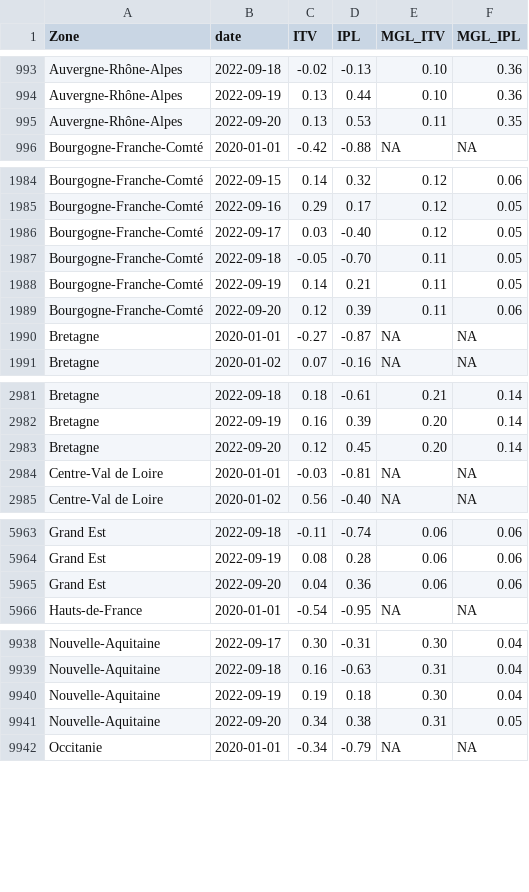
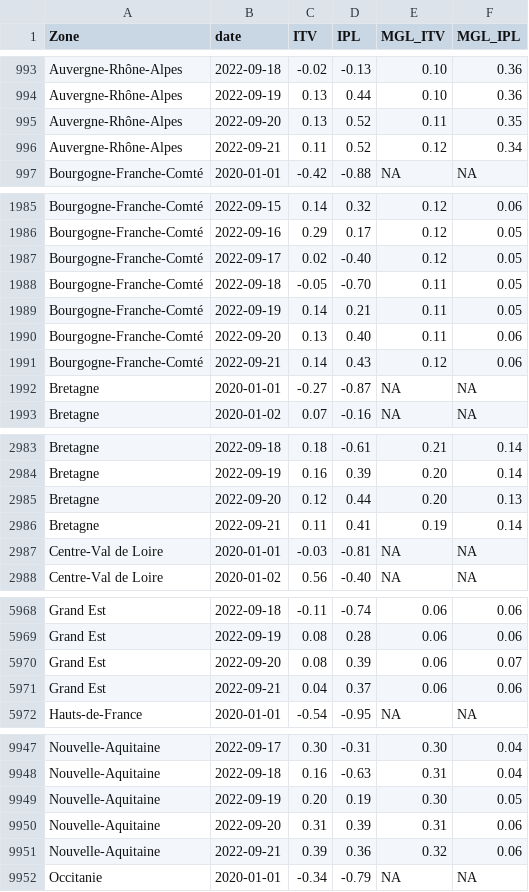
Before and after one commit to CEREMA/data-trafic, a CSV file: fr/latest.csv, drawn as a sheet; only a part is shown, gaps mark what is left out; the diff covers the shown part only.

```diff
--- a/fr/latest.csv
+++ b/fr/latest.csv
@@ -994,3 +994,4 @@ Auvergne-Rhône-Alpes,2022-09-18,-0.02,-0.13,0.10,0.36
 Auvergne-Rhône-Alpes,2022-09-19,0.13,0.44,0.10,0.36
-Auvergne-Rhône-Alpes,2022-09-20,0.13,0.53,0.11,0.35
+Auvergne-Rhône-Alpes,2022-09-20,0.13,0.52,0.11,0.35
+Auvergne-Rhône-Alpes,2022-09-21,0.11,0.52,0.12,0.34
 Bourgogne-Franche-Comté,2020-01-01,-0.42,-0.88,NA,NA
@@ -1985,6 +1986,7 @@ Bourgogne-Franche-Comté,2022-09-15,0.14,0.32,0.12,0.06
 Bourgogne-Franche-Comté,2022-09-16,0.29,0.17,0.12,0.05
-Bourgogne-Franche-Comté,2022-09-17,0.03,-0.40,0.12,0.05
+Bourgogne-Franche-Comté,2022-09-17,0.02,-0.40,0.12,0.05
 Bourgogne-Franche-Comté,2022-09-18,-0.05,-0.70,0.11,0.05
 Bourgogne-Franche-Comté,2022-09-19,0.14,0.21,0.11,0.05
-Bourgogne-Franche-Comté,2022-09-20,0.12,0.39,0.11,0.06
+Bourgogne-Franche-Comté,2022-09-20,0.13,0.40,0.11,0.06
+Bourgogne-Franche-Comté,2022-09-21,0.14,0.43,0.12,0.06
 Bretagne,2020-01-01,-0.27,-0.87,NA,NA
@@ -2982,3 +2984,4 @@ Bretagne,2022-09-18,0.18,-0.61,0.21,0.14
 Bretagne,2022-09-19,0.16,0.39,0.20,0.14
-Bretagne,2022-09-20,0.12,0.45,0.20,0.14
+Bretagne,2022-09-20,0.12,0.44,0.20,0.13
+Bretagne,2022-09-21,0.11,0.41,0.19,0.14
 Centre-Val de Loire,2020-01-01,-0.03,-0.81,NA,NA
@@ -5964,3 +5969,4 @@ Grand Est,2022-09-18,-0.11,-0.74,0.06,0.06
 Grand Est,2022-09-19,0.08,0.28,0.06,0.06
-Grand Est,2022-09-20,0.04,0.36,0.06,0.06
+Grand Est,2022-09-20,0.08,0.39,0.06,0.07
+Grand Est,2022-09-21,0.04,0.37,0.06,0.06
 Hauts-de-France,2020-01-01,-0.54,-0.95,NA,NA
@@ -9939,4 +9948,5 @@ Nouvelle-Aquitaine,2022-09-17,0.30,-0.31,0.30,0.04
 Nouvelle-Aquitaine,2022-09-18,0.16,-0.63,0.31,0.04
-Nouvelle-Aquitaine,2022-09-19,0.19,0.18,0.30,0.04
-Nouvelle-Aquitaine,2022-09-20,0.34,0.38,0.31,0.05
+Nouvelle-Aquitaine,2022-09-19,0.20,0.19,0.30,0.05
+Nouvelle-Aquitaine,2022-09-20,0.31,0.39,0.31,0.06
+Nouvelle-Aquitaine,2022-09-21,0.39,0.36,0.32,0.06
 Occitanie,2020-01-01,-0.34,-0.79,NA,NA
```
Also changed, not shown: 8 added rows and 4 edited cells elsewhere in this file, collectivites/paris_brut_latest.csv, 2 other files.
